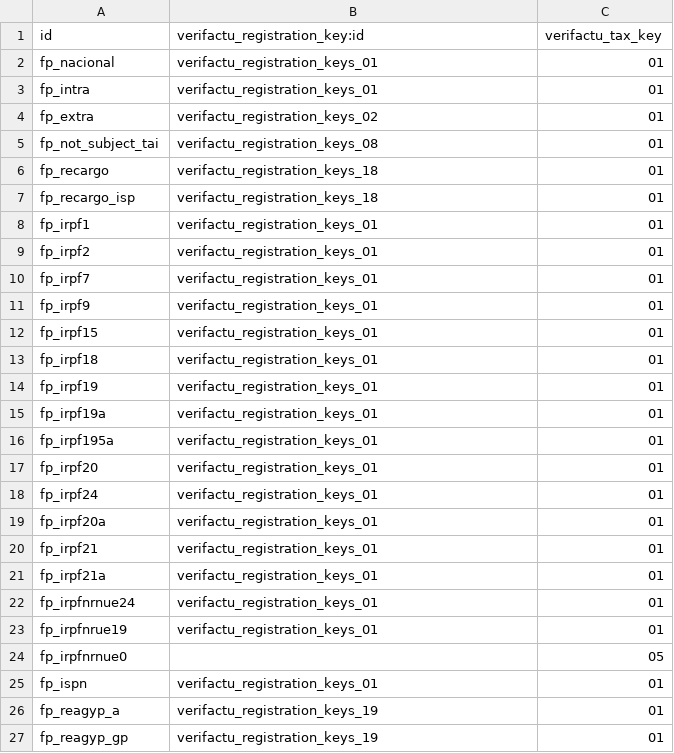
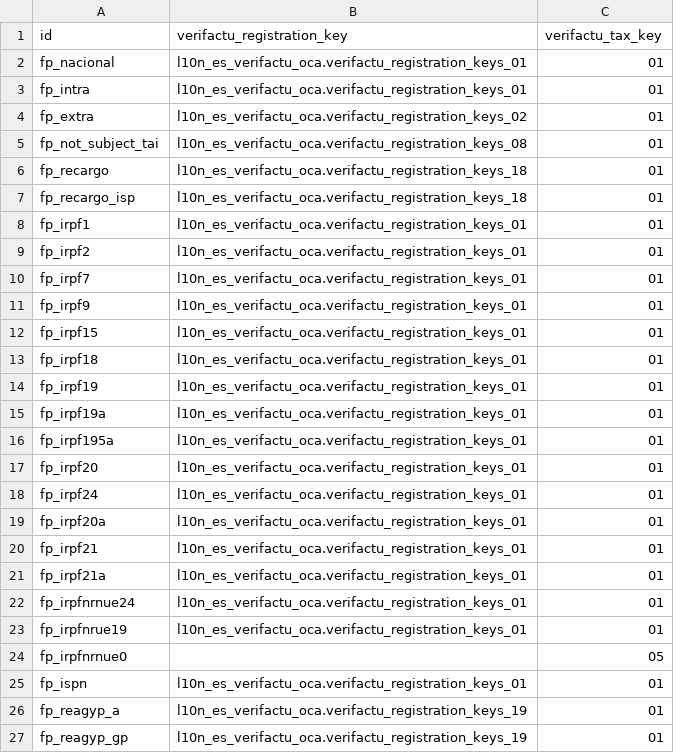
Before and after one commit to Rial-Sidoo/l10n-spain, a CSV file: l10n_es_verifactu_oca/data/template/account.fiscal.position-es_common.csv, drawn as a sheet.

Commit message:
[FIX] l10n_es_verifactu_oca: set fiscal position registration key from template

```diff
--- a/l10n_es_verifactu_oca/data/template/account.fiscal.position-es_common.csv
+++ b/l10n_es_verifactu_oca/data/template/account.fiscal.position-es_common.csv
@@ -1,27 +1,27 @@
-id,verifactu_registration_key:id,verifactu_tax_key
-"fp_nacional","verifactu_registration_keys_01","01"
-"fp_intra","verifactu_registration_keys_01","01"
-"fp_extra","verifactu_registration_keys_02","01"
-"fp_not_subject_tai","verifactu_registration_keys_08","01"
-"fp_recargo","verifactu_registration_keys_18","01"
-"fp_recargo_isp","verifactu_registration_keys_18","01"
-"fp_irpf1","verifactu_registration_keys_01","01"
-"fp_irpf2","verifactu_registration_keys_01","01"
-"fp_irpf7","verifactu_registration_keys_01","01"
-"fp_irpf9","verifactu_registration_keys_01","01"
-"fp_irpf15","verifactu_registration_keys_01","01"
-"fp_irpf18","verifactu_registration_keys_01","01"
-"fp_irpf19","verifactu_registration_keys_01","01"
-"fp_irpf19a","verifactu_registration_keys_01","01"
-"fp_irpf195a","verifactu_registration_keys_01","01"
-"fp_irpf20","verifactu_registration_keys_01","01"
-"fp_irpf24","verifactu_registration_keys_01","01"
-"fp_irpf20a","verifactu_registration_keys_01","01"
-"fp_irpf21","verifactu_registration_keys_01","01"
-"fp_irpf21a","verifactu_registration_keys_01","01"
-"fp_irpfnrnue24","verifactu_registration_keys_01","01"
-"fp_irpfnrue19","verifactu_registration_keys_01","01"
+id,verifactu_registration_key,verifactu_tax_key
+"fp_nacional","l10n_es_verifactu_oca.verifactu_registration_keys_01","01"
+"fp_intra","l10n_es_verifactu_oca.verifactu_registration_keys_01","01"
+"fp_extra","l10n_es_verifactu_oca.verifactu_registration_keys_02","01"
+"fp_not_subject_tai","l10n_es_verifactu_oca.verifactu_registration_keys_08","01"
+"fp_recargo","l10n_es_verifactu_oca.verifactu_registration_keys_18","01"
+"fp_recargo_isp","l10n_es_verifactu_oca.verifactu_registration_keys_18","01"
+"fp_irpf1","l10n_es_verifactu_oca.verifactu_registration_keys_01","01"
+"fp_irpf2","l10n_es_verifactu_oca.verifactu_registration_keys_01","01"
+"fp_irpf7","l10n_es_verifactu_oca.verifactu_registration_keys_01","01"
+"fp_irpf9","l10n_es_verifactu_oca.verifactu_registration_keys_01","01"
+"fp_irpf15","l10n_es_verifactu_oca.verifactu_registration_keys_01","01"
+"fp_irpf18","l10n_es_verifactu_oca.verifactu_registration_keys_01","01"
+"fp_irpf19","l10n_es_verifactu_oca.verifactu_registration_keys_01","01"
+"fp_irpf19a","l10n_es_verifactu_oca.verifactu_registration_keys_01","01"
+"fp_irpf195a","l10n_es_verifactu_oca.verifactu_registration_keys_01","01"
+"fp_irpf20","l10n_es_verifactu_oca.verifactu_registration_keys_01","01"
+"fp_irpf24","l10n_es_verifactu_oca.verifactu_registration_keys_01","01"
+"fp_irpf20a","l10n_es_verifactu_oca.verifactu_registration_keys_01","01"
+"fp_irpf21","l10n_es_verifactu_oca.verifactu_registration_keys_01","01"
+"fp_irpf21a","l10n_es_verifactu_oca.verifactu_registration_keys_01","01"
+"fp_irpfnrnue24","l10n_es_verifactu_oca.verifactu_registration_keys_01","01"
+"fp_irpfnrue19","l10n_es_verifactu_oca.verifactu_registration_keys_01","01"
 "fp_irpfnrnue0",,"05"
-"fp_ispn","verifactu_registration_keys_01","01"
-"fp_reagyp_a","verifactu_registration_keys_19","01"
-"fp_reagyp_gp","verifactu_registration_keys_19","01"
+"fp_ispn","l10n_es_verifactu_oca.verifactu_registration_keys_01","01"
+"fp_reagyp_a","l10n_es_verifactu_oca.verifactu_registration_keys_19","01"
+"fp_reagyp_gp","l10n_es_verifactu_oca.verifactu_registration_keys_19","01"
```
Also changed, not shown: 2 other files.
